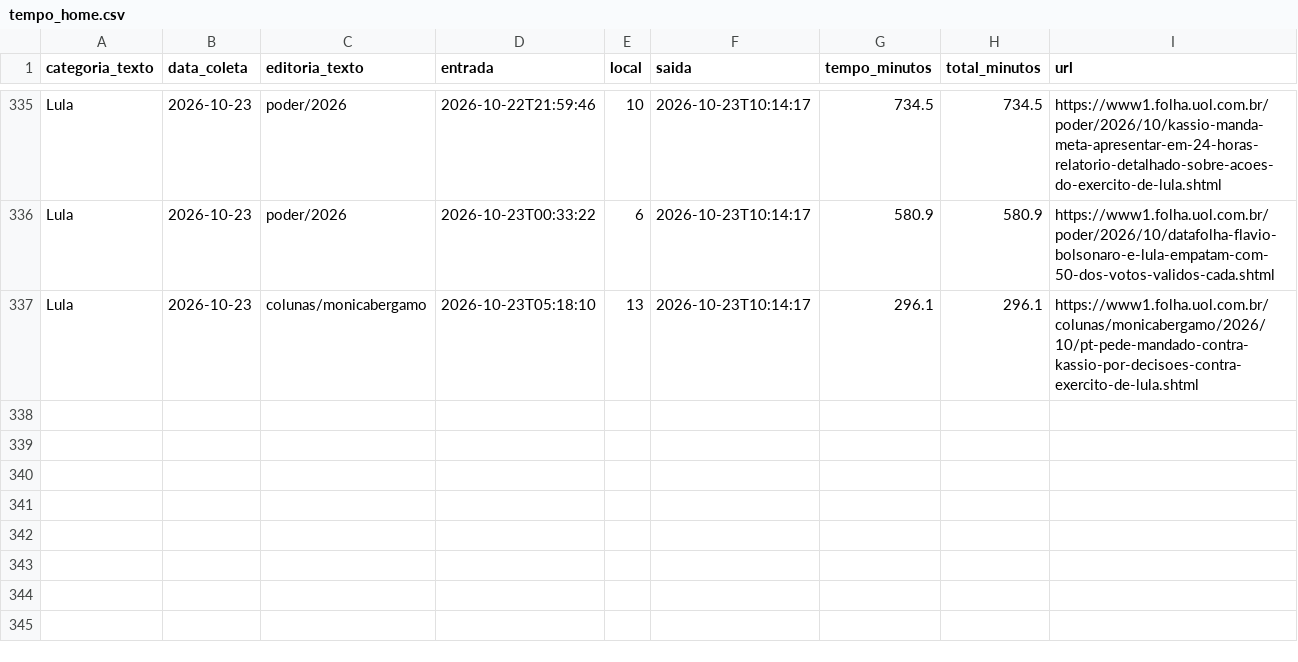
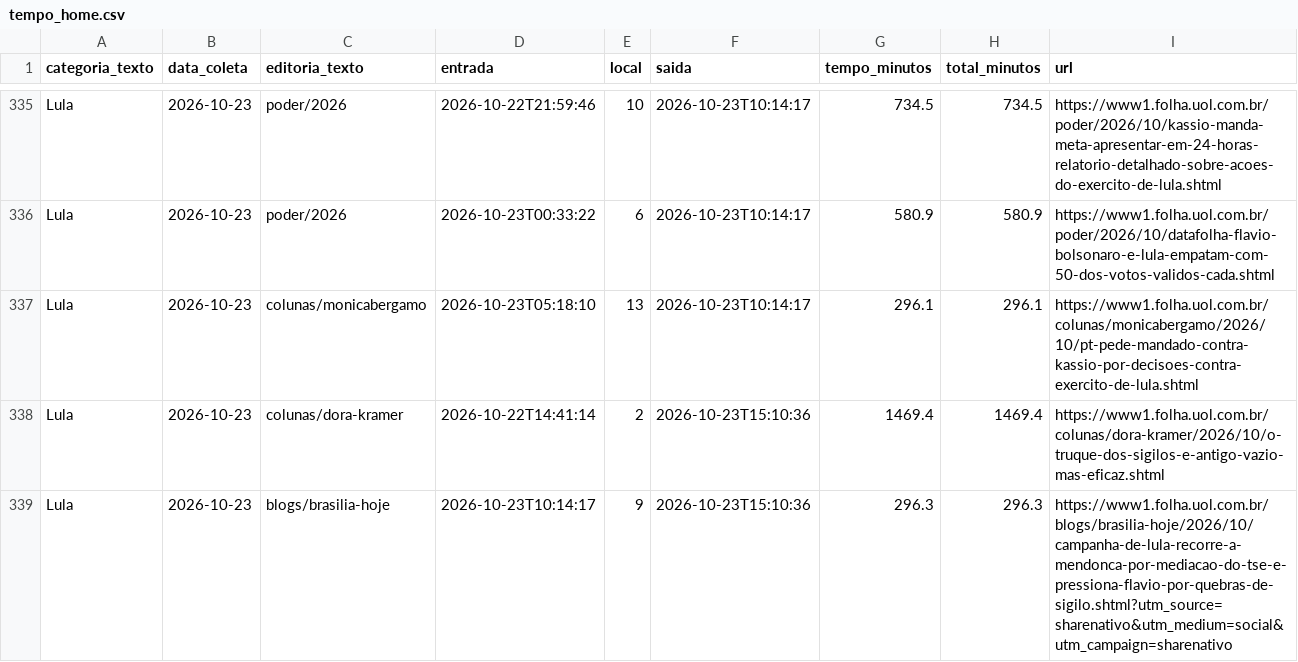
Before and after one commit to saratrindade-droid/equilibrio-eleitoral-2, a CSV file: tempo_home.csv, drawn as a sheet; only a part is shown, gaps mark what is left out.

Commit message:
Atualiza coleta tempo-na-home

```diff
--- a/tempo_home.csv
+++ b/tempo_home.csv
@@ -337 +337,3 @@ Lula,2026-10-23,poder/2026,2026-10-23T00:33:22,6,2026-10-23T10:14:17,580.9,580.9
 Lula,2026-10-23,colunas/monicabergamo,2026-10-23T05:18:10,13,2026-10-23T10:14:17,296.1,296.1,https://www1.folha.uol.com.br/colunas/monicabergamo/2026/10/pt-pede-mandado-contra-kassio-por-decisoes-contra-exercito-de-lula.shtml
+Lula,2026-10-23,colunas/dora-kramer,2026-10-22T14:41:14,2,2026-10-23T15:10:36,1469.4,1469.4,https://www1.folha.uol.com.br/colunas/dora-kramer/2026/10/o-truque-dos-sigilos-e-antigo-vazio-mas-eficaz.shtml
+Lula,2026-10-23,blogs/brasilia-hoje,2026-10-23T10:14:17,9,2026-10-23T15:10:36,296.3,296.3,https://www1.folha.uol.com.br/blogs/brasilia-hoje/2026/10/campanha-de-lula-recorre-a-mendonca-por-mediacao-do-tse-e-pressiona-flavio-por-quebras-de-sigilo.shtml?utm_source=sharenativo&utm_medium=social&utm_campaign=sharenativo
```
Also changed, not shown: 1 other file.
